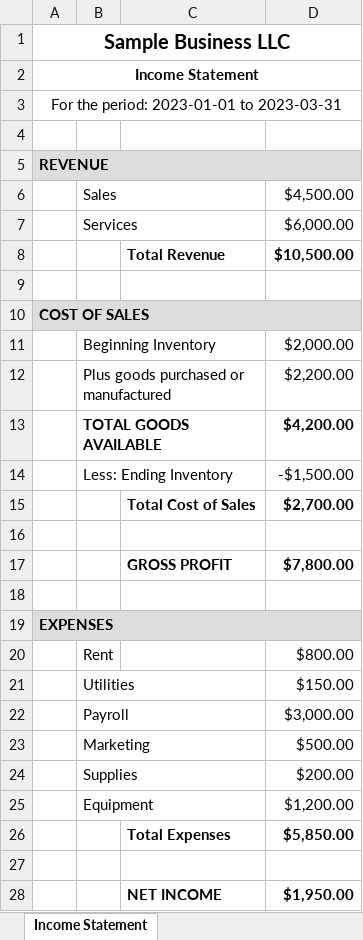
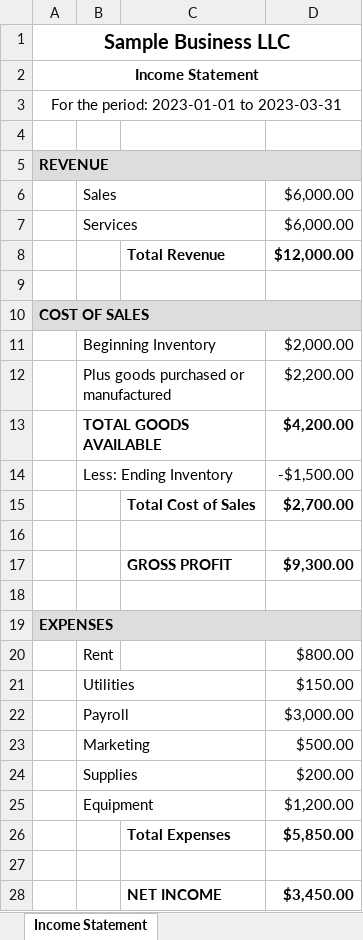
Before and after one commit to NotFilthyShafay/FinanceHandler, an Excel workbook: output/income_statement.xlsx, sheet Income Statement, drawn as a sheet; values as stored, in another font and other column widths than the file's, no borders; the diff names each change by its address in the sheet, - before the commit and + after, or states it on an @@ line.

```diff
--- a/output/income_statement.xlsx (sheet Income Statement)
+++ b/output/income_statement.xlsx (sheet Income Statement)
-D6: $4,500.00
+D6: $6,000.00
-D8: $10,500.00
+D8: $12,000.00
-D17: $7,800.00
+D17: $9,300.00
-D28: $1,950.00
+D28: $3,450.00
```
Also changed, not shown: 6 other files.
